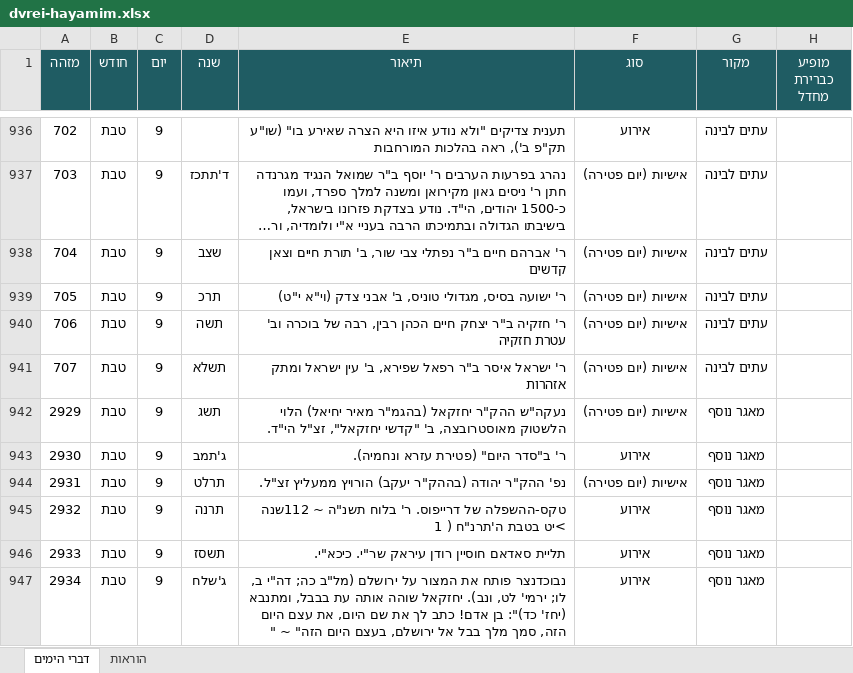
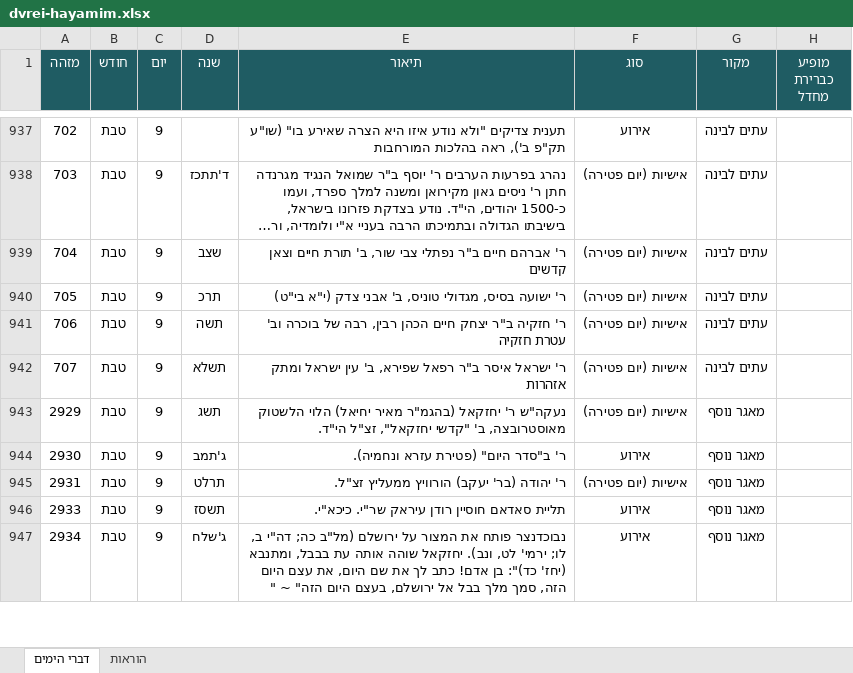
Before and after one commit to 8582170-cmd/cm-calendar, an Excel workbook: data-src/dvrei-hayamim.xlsx, sheet דברי הימים, drawn as a sheet; only a part is shown, gaps mark what is left out; long unchanged cells end in …; values as stored, in another font and other column widths than the file's, no borders; removed rows and columns are numbered as before the commit, all else as after; the diff covers the shown part only; the diff names each change by its address in the sheet, - before the commit and + after, or states it on an @@ line.

```diff
--- a/data-src/dvrei-hayamim.xlsx (sheet דברי הימים)
+++ b/data-src/dvrei-hayamim.xlsx (sheet דברי הימים)
-E940 (תיאור): …אבני צדק (וי"א י"ט)
+E940 (תיאור): …אבני צדק (י"א בי"ט)
-E943 (תיאור): נעקה"ש ההק"ר יחזקאל (בהגמ"ר…
+E943 (תיאור): נעקה"ש ר' יחזקאל (בהגמ"ר…
-E945 (תיאור): נפ' ההק"ר יהודה (בההק"ר יעקב) הורויץ ממעליץ זצ"ל.
+E945 (תיאור): ר' יהודה (בר' יעקב) הורוויץ ממעליץ זצ"ל.
-row 945: 2932 | טבת | 9 | תרנה | טקס-ההשפלה של דרייפוס. ר' בלוח תשנ"ה ~ 112שנה >יט בטבת ה'תרנ"ח ( 1 | אירוע | מאגר נוסף
```
Also changed, not shown: 2 added rows, 1 removed row and 795 edited cells elsewhere in this sheet, 2 other files.
